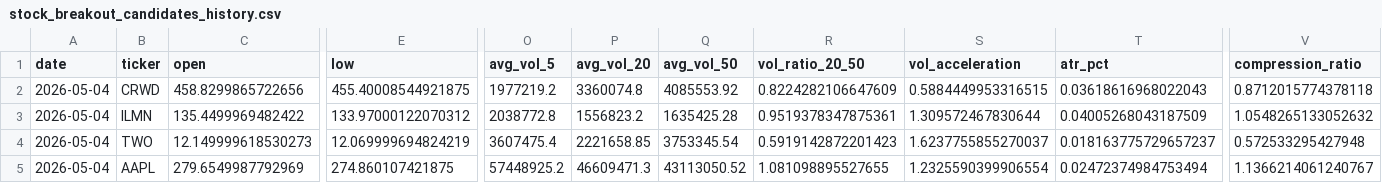
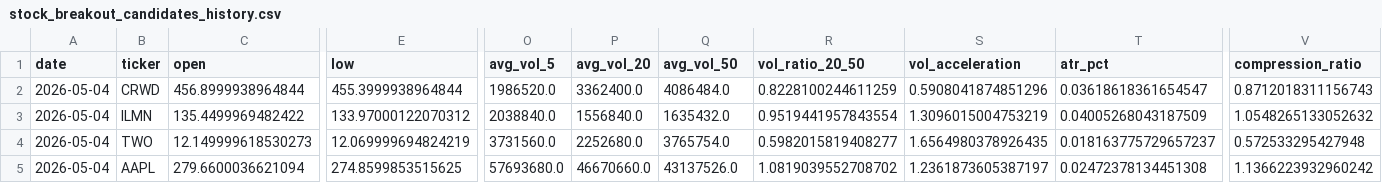
Before and after one commit to mrpink970/sector-research-system, a CSV file: data/stocks/stock_breakout_candidates_history.csv, drawn as a sheet; only a part is shown, gaps mark what is left out; the diff covers the shown part only; the diff names each change by its address in the sheet, - before the commit and + after, or states it on an @@ line.

```diff
--- a/data/stocks/stock_breakout_candidates_history.csv
+++ b/data/stocks/stock_breakout_candidates_history.csv
-C2 (open): 458.8299865722656
+C2 (open): 456.8999938964844
-E2 (low): 455.40008544921875
+E2 (low): 455.3999938964844
-O2 (avg_vol_5): 1977219.2
+O2 (avg_vol_5): 1986520.0
-P2 (avg_vol_20): 3360074.8
+P2 (avg_vol_20): 3362400.0
-Q2 (avg_vol_50): 4085553.92
+Q2 (avg_vol_50): 4086484.0
-R2 (vol_ratio_20_50): 0.8224282106647609
+R2 (vol_ratio_20_50): 0.8228100244611259
-S2 (vol_acceleration): 0.5884449953316515
+S2 (vol_acceleration): 0.5908041874851296
-T2 (atr_pct): 0.03618616968022043
+T2 (atr_pct): 0.03618618361654547
-V2 (compression_ratio): 0.8712015774378118
+V2 (compression_ratio): 0.8712018311156743
-O3 (avg_vol_5): 2038772.8
+O3 (avg_vol_5): 2038840.0
-P3 (avg_vol_20): 1556823.2
+P3 (avg_vol_20): 1556840.0
-Q3 (avg_vol_50): 1635425.28
+Q3 (avg_vol_50): 1635432.0
-R3 (vol_ratio_20_50): 0.9519378347875361
+R3 (vol_ratio_20_50): 0.9519441957843554
-S3 (vol_acceleration): 1.309572467830644
+S3 (vol_acceleration): 1.3096015004753219
-O4 (avg_vol_5): 3607475.4
+O4 (avg_vol_5): 3731560.0
-P4 (avg_vol_20): 2221658.85
+P4 (avg_vol_20): 2252680.0
-Q4 (avg_vol_50): 3753345.54
+Q4 (avg_vol_50): 3765754.0
-R4 (vol_ratio_20_50): 0.5919142872201423
+R4 (vol_ratio_20_50): 0.5982015819408277
-S4 (vol_acceleration): 1.6237755855270037
+S4 (vol_acceleration): 1.6564980378926435
-C5 (open): 279.6549987792969
+C5 (open): 279.6600036621094
-E5 (low): 274.860107421875
+E5 (low): 274.8599853515625
-O5 (avg_vol_5): 57448925.2
+O5 (avg_vol_5): 57693680.0
-P5 (avg_vol_20): 46609471.3
+P5 (avg_vol_20): 46670660.0
-Q5 (avg_vol_50): 43113050.52
+Q5 (avg_vol_50): 43137526.0
-R5 (vol_ratio_20_50): 1.081098895527655
+R5 (vol_ratio_20_50): 1.0819039552708702
-S5 (vol_acceleration): 1.2325590399906554
+S5 (vol_acceleration): 1.2361873605387197
-T5 (atr_pct): 0.02472374984753494
+T5 (atr_pct): 0.02472378134451308
-V5 (compression_ratio): 1.1366214061240767
+V5 (compression_ratio): 1.1366223932960242
```
Also changed, not shown: 94 edited cells elsewhere in this file, data/stocks/dashboard_data.csv, data/stocks/pending_entries.csv, 6 other files.
